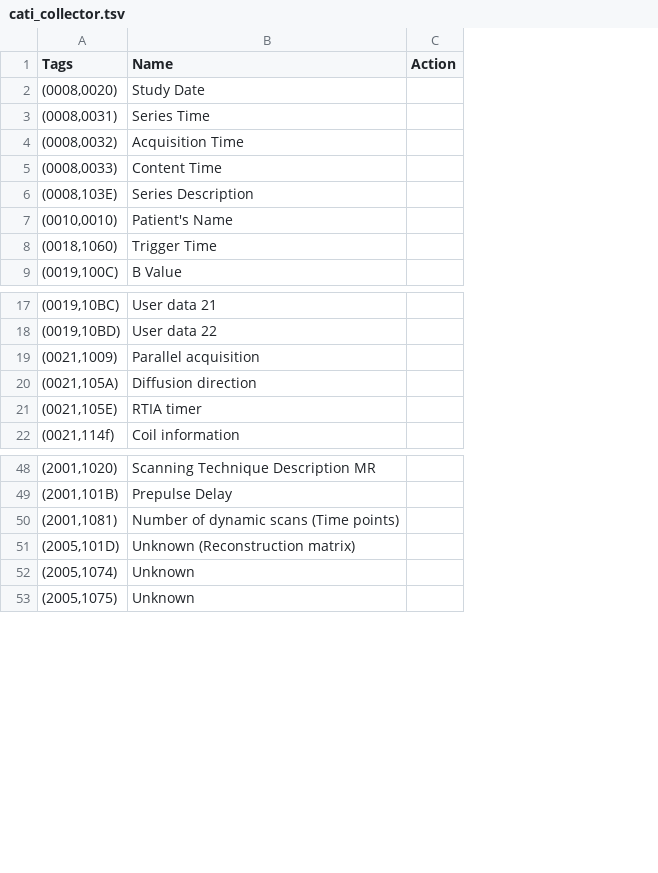
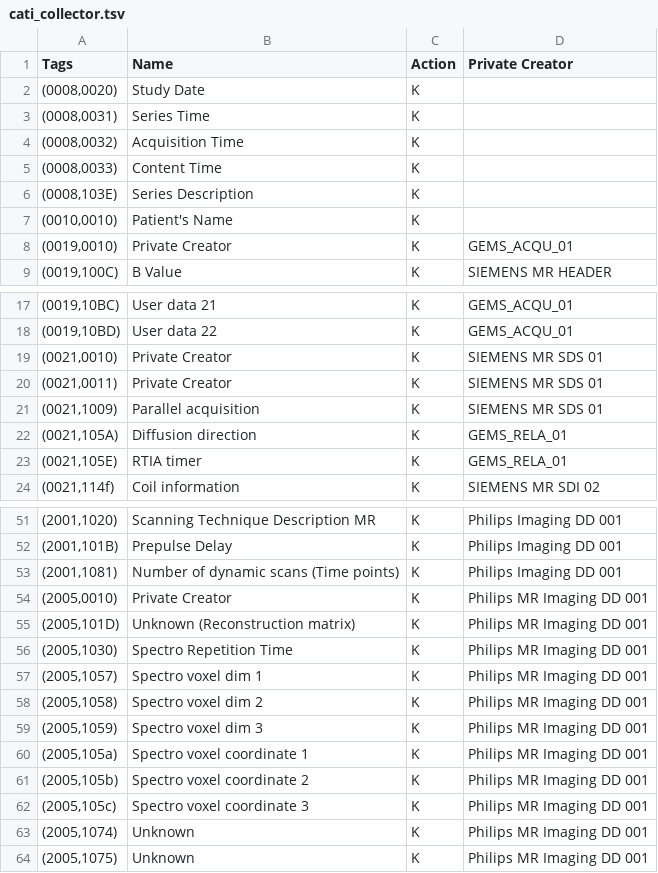
Before and after one commit to cati-neuroimaging/deidentification, a TSV file: deidentification/config/profiles/cati_collector.tsv, drawn as a sheet; only a part is shown, gaps mark what is left out; removed rows and columns are numbered as before the commit, all else as after; the diff covers the shown part only; the diff names each change by its address in the sheet, - before the commit and + after, or states it on an @@ line.

```diff
--- a/deidentification/config/profiles/cati_collector.tsv
+++ b/deidentification/config/profiles/cati_collector.tsv
-column C (Action), empty
+column C (Action), rows 2-7: all K; row 9: K; rows 17-18: K | K; rows 21-24: all K; rows 51-53: all K; row 55: K; rows 63-64: K | K
+column D (Private Creator), row 9: SIEMENS MR HEADER; rows 17-18: GEMS_ACQU_01 | GEMS_ACQU_01; rows 21-24: SIEMENS MR SDS 01 | GEMS_RELA_01 | GEMS_RELA_01 | SIEMENS MR SDI 02; rows 51-53: all Philips Imaging DD 001; row 55: Philips MR Imaging DD 001; rows 63-64: Philips MR Imaging DD 001 | Philips MR Imaging DD 001
-row 8: (0018,1060) | Trigger Time
+row 8: (0019,0010) | Private Creator | K | GEMS_ACQU_01
+row 19: (0021,0010) | Private Creator | K | SIEMENS MR SDS 01
+row 20: (0021,0011) | Private Creator | K | SIEMENS MR SDS 01
+row 54: (2005,0010) | Private Creator | K | Philips MR Imaging DD 001
+row 56: (2005,1030) | Spectro Repetition Time | K | Philips MR Imaging DD 001
+row 57: (2005,1057) | Spectro voxel dim 1 | K | Philips MR Imaging DD 001
+row 58: (2005,1058) | Spectro voxel dim 2 | K | Philips MR Imaging DD 001
+row 59: (2005,1059) | Spectro voxel dim 3 | K | Philips MR Imaging DD 001
+row 60: (2005,105a) | Spectro voxel coordinate 1 | K | Philips MR Imaging DD 001
+row 61: (2005,105b) | Spectro voxel coordinate 2 | K | Philips MR Imaging DD 001
+row 62: (2005,105c) | Spectro voxel coordinate 3 | K | Philips MR Imaging DD 001
```
Also changed, not shown: 3 added rows and 1 edited cell elsewhere in this file, deidentification/config/profiles/data_sharing.tsv, 4 other files.
